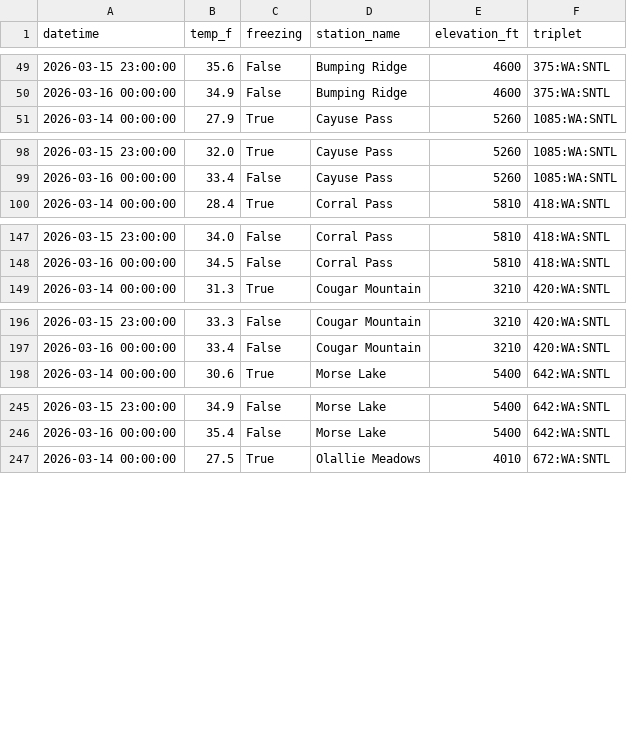
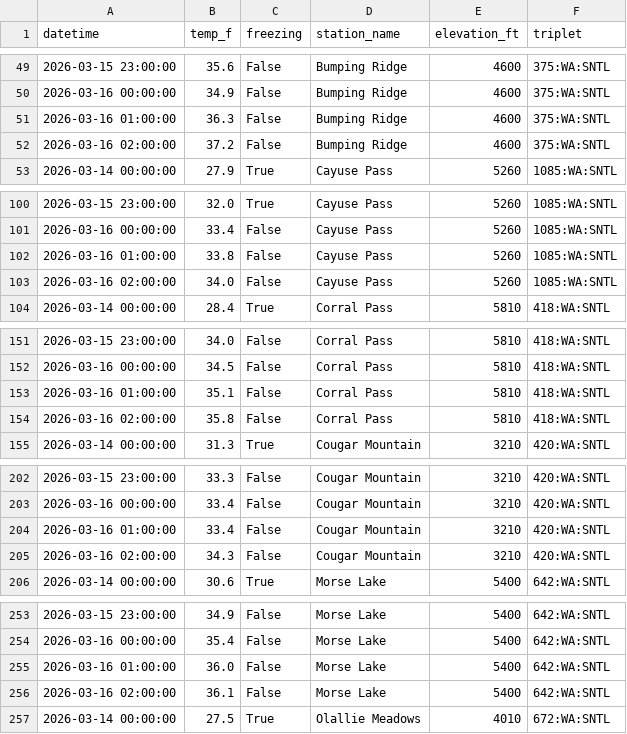
Before and after one commit to bdgroves/rainier-snowpack, a CSV file: data/processed/hourly_temps.csv, drawn as a sheet; only a part is shown, gaps mark what is left out; the diff covers the shown part only.

```diff
--- a/data/processed/hourly_temps.csv
+++ b/data/processed/hourly_temps.csv
@@ -50,2 +50,4 @@ datetime,temp_f,freezing,station_name,elevation_ft,triplet
 2026-03-16 00:00:00,34.9,False,Bumping Ridge,4600,375:WA:SNTL
+2026-03-16 01:00:00,36.3,False,Bumping Ridge,4600,375:WA:SNTL
+2026-03-16 02:00:00,37.2,False,Bumping Ridge,4600,375:WA:SNTL
 2026-03-14 00:00:00,27.9,True,Cayuse Pass,5260,1085:WA:SNTL
@@ -99,2 +101,4 @@ datetime,temp_f,freezing,station_name,elevation_ft,triplet
 2026-03-16 00:00:00,33.4,False,Cayuse Pass,5260,1085:WA:SNTL
+2026-03-16 01:00:00,33.8,False,Cayuse Pass,5260,1085:WA:SNTL
+2026-03-16 02:00:00,34.0,False,Cayuse Pass,5260,1085:WA:SNTL
 2026-03-14 00:00:00,28.4,True,Corral Pass,5810,418:WA:SNTL
@@ -148,2 +152,4 @@ datetime,temp_f,freezing,station_name,elevation_ft,triplet
 2026-03-16 00:00:00,34.5,False,Corral Pass,5810,418:WA:SNTL
+2026-03-16 01:00:00,35.1,False,Corral Pass,5810,418:WA:SNTL
+2026-03-16 02:00:00,35.8,False,Corral Pass,5810,418:WA:SNTL
 2026-03-14 00:00:00,31.3,True,Cougar Mountain,3210,420:WA:SNTL
@@ -197,2 +203,4 @@ datetime,temp_f,freezing,station_name,elevation_ft,triplet
 2026-03-16 00:00:00,33.4,False,Cougar Mountain,3210,420:WA:SNTL
+2026-03-16 01:00:00,33.4,False,Cougar Mountain,3210,420:WA:SNTL
+2026-03-16 02:00:00,34.3,False,Cougar Mountain,3210,420:WA:SNTL
 2026-03-14 00:00:00,30.6,True,Morse Lake,5400,642:WA:SNTL
@@ -246,2 +254,4 @@ datetime,temp_f,freezing,station_name,elevation_ft,triplet
 2026-03-16 00:00:00,35.4,False,Morse Lake,5400,642:WA:SNTL
+2026-03-16 01:00:00,36.0,False,Morse Lake,5400,642:WA:SNTL
+2026-03-16 02:00:00,36.1,False,Morse Lake,5400,642:WA:SNTL
 2026-03-14 00:00:00,27.5,True,Olallie Meadows,4010,672:WA:SNTL
```
Also changed, not shown: 3 added rows elsewhere in this file, 2 other files.
